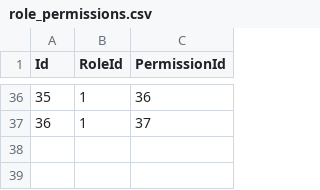
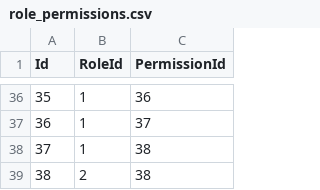
Before and after one commit to aaron-ACY/SIMS, a CSV file: SIMS-v2/SIMS-BackEnd/Data/role_permissions.csv, drawn as a sheet; only a part is shown, gaps mark what is left out.

Commit message:
feat(SIMS-API): add GET /grades/class/{classId} endpoint and update seed data
- GradesController: add GetClassGrades endpoint protected by VIEW_CLASS_GRADES policy
- permissions.csv: add VIEW_CLASS_GRADES permission record
- role_permissions.csv: assign VIEW_CLASS_GRADES to Instructor and Admin roles
- grades.csv: update grade seed data

```diff
--- a/SIMS-v2/SIMS-BackEnd/Data/role_permissions.csv
+++ b/SIMS-v2/SIMS-BackEnd/Data/role_permissions.csv
@@ -37 +37,3 @@ Id, RoleId, PermissionId
 36,      1,           37
+37,      1,           38
+38,      2,           38
```
Also changed, not shown: SIMS-v2/SIMS-BackEnd/Data/grades.csv, SIMS-v2/SIMS-BackEnd/Data/permissions.csv, 1 other file.
